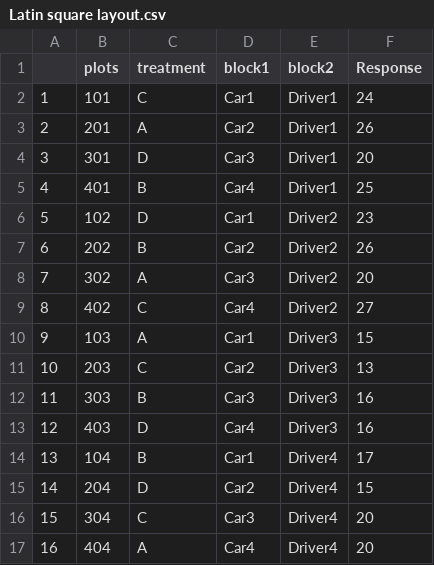
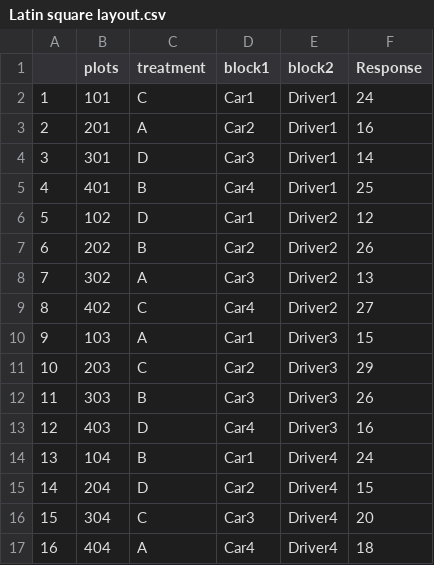
Before and after one commit to tlvu-mecha-data/DOECookbook9LatinSquare, a CSV file: Latin square layout.csv, drawn as a sheet.

Commit message:
Latin square layout.csv

```diff
--- a/Latin square layout.csv
+++ b/Latin square layout.csv
@@ -2,16 +2,16 @@
 1,101,C,Car1,Driver1,24
-2,201,A,Car2,Driver1,26
-3,301,D,Car3,Driver1,20
+2,201,A,Car2,Driver1,16
+3,301,D,Car3,Driver1,14
 4,401,B,Car4,Driver1,25
-5,102,D,Car1,Driver2,23
+5,102,D,Car1,Driver2,12
 6,202,B,Car2,Driver2,26
-7,302,A,Car3,Driver2,20
+7,302,A,Car3,Driver2,13
 8,402,C,Car4,Driver2,27
 9,103,A,Car1,Driver3,15
-10,203,C,Car2,Driver3,13
-11,303,B,Car3,Driver3,16
+10,203,C,Car2,Driver3,29
+11,303,B,Car3,Driver3,26
 12,403,D,Car4,Driver3,16
-13,104,B,Car1,Driver4,17
+13,104,B,Car1,Driver4,24
 14,204,D,Car2,Driver4,15
 15,304,C,Car3,Driver4,20
-16,404,A,Car4,Driver4,20
+16,404,A,Car4,Driver4,18
```
